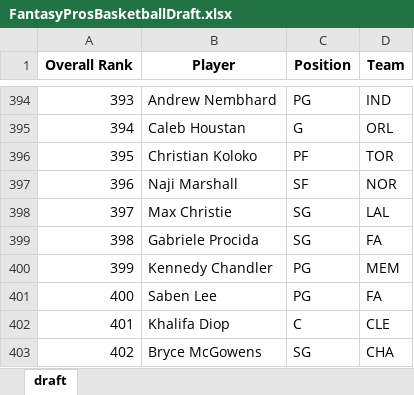
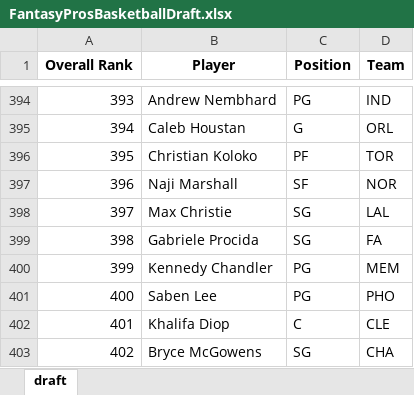
Before and after one commit to barbacbd/FantasyRankings, an Excel workbook: docs/FantasyProsBasketballDraft.xlsx, sheet draft, drawn as a sheet; only a part is shown, gaps mark what is left out; values as stored, in another font and other column widths than the file's, no borders; the diff names each change by its address in the sheet, - before the commit and + after, or states it on an @@ line.

```diff
--- a/docs/FantasyProsBasketballDraft.xlsx (sheet draft)
+++ b/docs/FantasyProsBasketballDraft.xlsx (sheet draft)
-D401 (Team): FA
+D401 (Team): PHO
```
Also changed, not shown: docs/FantasyProsBaseballDraft.xlsx, docs/FantasyProsFootballDraft.xlsx, 5 other files.
